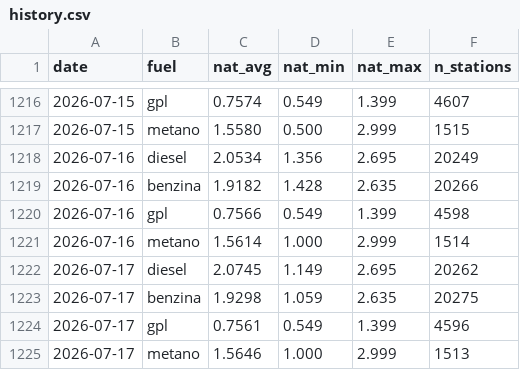
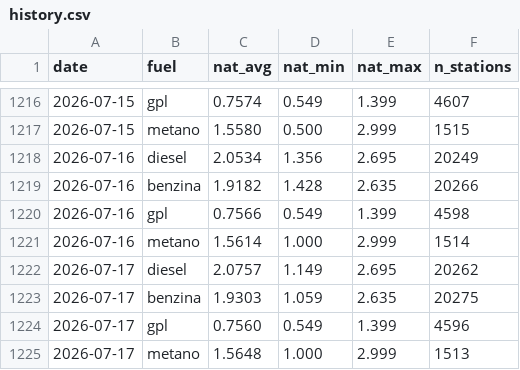
Before and after one commit to martucc/Fuel-Now, a CSV file: data/history.csv, drawn as a sheet; only a part is shown, gaps mark what is left out.

```diff
--- a/data/history.csv
+++ b/data/history.csv
@@ -1221,5 +1221,5 @@ date,fuel,nat_avg,nat_min,nat_max,n_stations
 2026-07-16,metano,1.5614,1.000,2.999,1514
-2026-07-17,diesel,2.0745,1.149,2.695,20262
-2026-07-17,benzina,1.9298,1.059,2.635,20275
-2026-07-17,gpl,0.7561,0.549,1.399,4596
-2026-07-17,metano,1.5646,1.000,2.999,1513
+2026-07-17,diesel,2.0757,1.149,2.695,20262
+2026-07-17,benzina,1.9303,1.059,2.635,20275
+2026-07-17,gpl,0.7560,0.549,1.399,4596
+2026-07-17,metano,1.5648,1.000,2.999,1513
```
Also changed, not shown: 1 other file.
